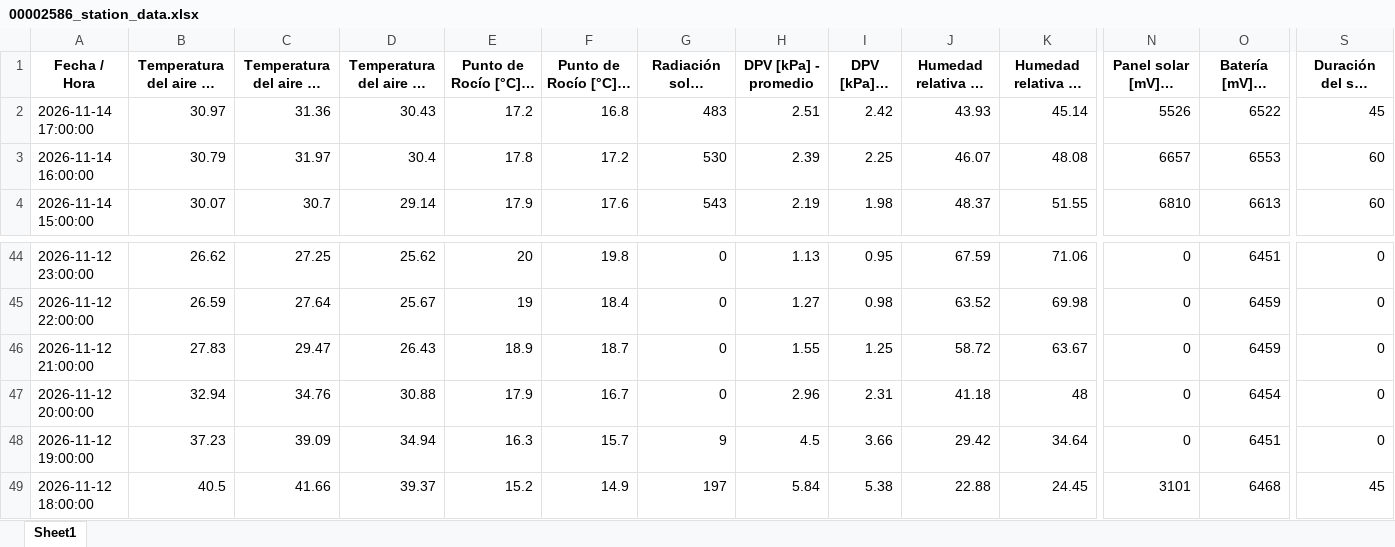
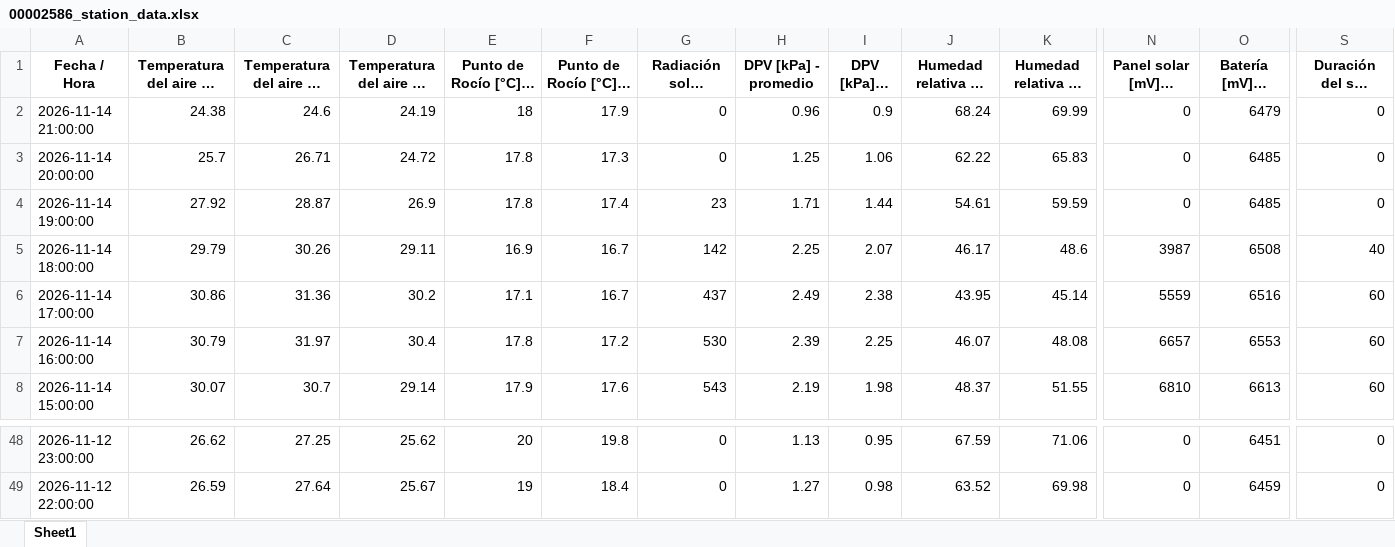
Before and after one commit to intasalta/imetos, an Excel workbook: 00002586_station_data.xlsx, sheet Sheet1, drawn as a sheet; only a part is shown, gaps mark what is left out; long unchanged cells end in …; values as stored, in another font and other column widths than the file's, no borders; removed rows and columns are numbered as before the commit, all else as after; rows hold the shown columns only; the diff names each change by its address in the sheet, - before the commit and + after, or states it on an @@ line.

```diff
--- a/00002586_station_data.xlsx (sheet Sheet1)
+++ b/00002586_station_data.xlsx (sheet Sheet1)
+row 2: 2026-11-14 21:00:00 | 24.38 | 24.6 | 24.19 | 18 | 17.9 | 0 | 0.96 | 0.9 | 68.24 | 69.99 | 0 | 6479 | 0
+row 3: 2026-11-14 20:00:00 | 25.7 | 26.71 | 24.72 | 17.8 | 17.3 | 0 | 1.25 | 1.06 | 62.22 | 65.83 | 0 | 6485 | 0
+row 4: 2026-11-14 19:00:00 | 27.92 | 28.87 | 26.9 | 17.8 | 17.4 | 23 | 1.71 | 1.44 | 54.61 | 59.59 | 0 | 6485 | 0
+row 5: 2026-11-14 18:00:00 | 29.79 | 30.26 | 29.11 | 16.9 | 16.7 | 142 | 2.25 | 2.07 | 46.17 | 48.6 | 3987 | 6508 | 40
-B6: 30.97
+B6: 30.86
-D6: 30.43
+D6: 30.2
-E6 (Punto de Rocío [°C] - promedio): 17.2
+E6 (Punto de Rocío [°C] - promedio): 17.1
-F6 (Punto de Rocío [°C] - mín): 16.8
+F6 (Punto de Rocío [°C] - mín): 16.7
-G6: 483
+G6: 437
-H6 (DPV [kPa] - promedio): 2.51
+H6 (DPV [kPa] - promedio): 2.49
-I6 (DPV [kPa] - mín): 2.42
+I6 (DPV [kPa] - mín): 2.38
-J6: 43.93
+J6: 43.95
-N6 (Panel solar [mV] - última): 5526
+N6 (Panel solar [mV] - última): 5559
-O6 (Batería [mV] - última): 6522
+O6 (Batería [mV] - última): 6516
-S6 (Duración del sol [mín] - tiempo): 45
+S6 (Duración del sol [mín] - tiempo): 60
-row 46: 2026-11-12 21:00:00 | 27.83 | 29.47 | 26.43 | 18.9 | 18.7 | 0 | 1.55 | 1.25 | 58.72 | 63.67 | 0 | 6459 | 0
-row 47: 2026-11-12 20:00:00 | 32.94 | 34.76 | 30.88 | 17.9 | 16.7 | 0 | 2.96 | 2.31 | 41.18 | 48 | 0 | 6454 | 0
-row 48: 2026-11-12 19:00:00 | 37.23 | 39.09 | 34.94 | 16.3 | 15.7 | 9 | 4.5 | 3.66 | 29.42 | 34.64 | 0 | 6451 | 0
-row 49: 2026-11-12 18:00:00 | 40.5 | 41.66 | 39.37 | 15.2 | 14.9 | 197 | 5.84 | 5.38 | 22.88 | 24.45 | 3101 | 6468 | 45
```
Also changed, not shown: 00002646_station_data.xlsx, 4 other files.
